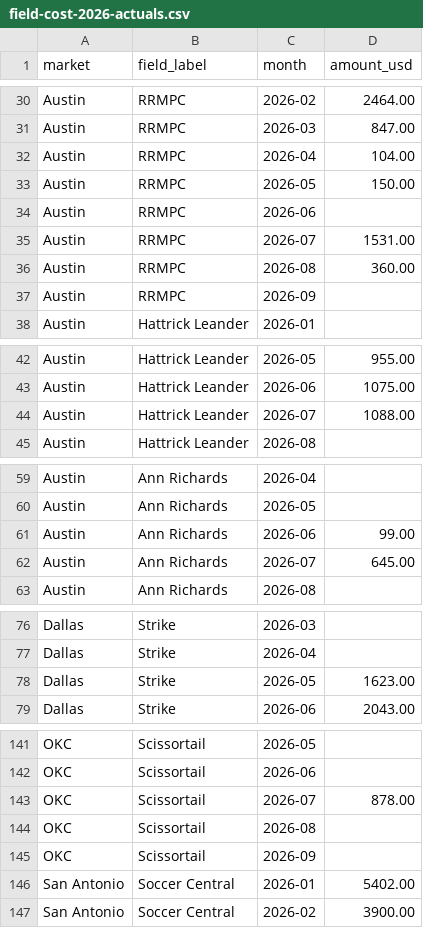
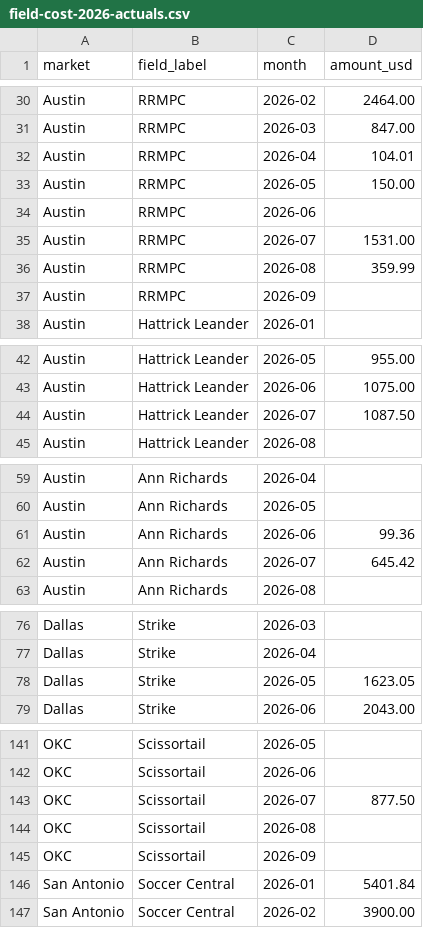
Before and after one commit to PlayMatchday1/matchday-cockpit, a CSV file: scripts/data/field-cost-2026-actuals.csv, drawn as a sheet; only a part is shown, gaps mark what is left out; the diff covers the shown part only.

```diff
--- a/scripts/data/field-cost-2026-actuals.csv
+++ b/scripts/data/field-cost-2026-actuals.csv
@@ -31,3 +31,3 @@ Austin,RRMPC,2026-02,2464.00
 Austin,RRMPC,2026-03,847.00
-Austin,RRMPC,2026-04,104.00
+Austin,RRMPC,2026-04,104.01
 Austin,RRMPC,2026-05,150.00
@@ -35,3 +35,3 @@ Austin,RRMPC,2026-06,
 Austin,RRMPC,2026-07,1531.00
-Austin,RRMPC,2026-08,360.00
+Austin,RRMPC,2026-08,359.99
 Austin,RRMPC,2026-09,
@@ -43,3 +43,3 @@ Austin,Hattrick Leander,2026-05,955.00
 Austin,Hattrick Leander,2026-06,1075.00
-Austin,Hattrick Leander,2026-07,1088.00
+Austin,Hattrick Leander,2026-07,1087.50
 Austin,Hattrick Leander,2026-08,
@@ -60,4 +60,4 @@ Austin,Ann Richards,2026-04,
 Austin,Ann Richards,2026-05,
-Austin,Ann Richards,2026-06,99.00
-Austin,Ann Richards,2026-07,645.00
+Austin,Ann Richards,2026-06,99.36
+Austin,Ann Richards,2026-07,645.42
 Austin,Ann Richards,2026-08,
@@ -77,3 +77,3 @@ Dallas,Strike,2026-03,
 Dallas,Strike,2026-04,
-Dallas,Strike,2026-05,1623.00
+Dallas,Strike,2026-05,1623.05
 Dallas,Strike,2026-06,2043.00
@@ -142,6 +142,6 @@ OKC,Scissortail,2026-05,
 OKC,Scissortail,2026-06,
-OKC,Scissortail,2026-07,878.00
+OKC,Scissortail,2026-07,877.50
 OKC,Scissortail,2026-08,
 OKC,Scissortail,2026-09,
-San Antonio,Soccer Central,2026-01,5402.00
+San Antonio,Soccer Central,2026-01,5401.84
 San Antonio,Soccer Central,2026-02,3900.00
```
Also changed, not shown: 2 edited cells elsewhere in this file.
